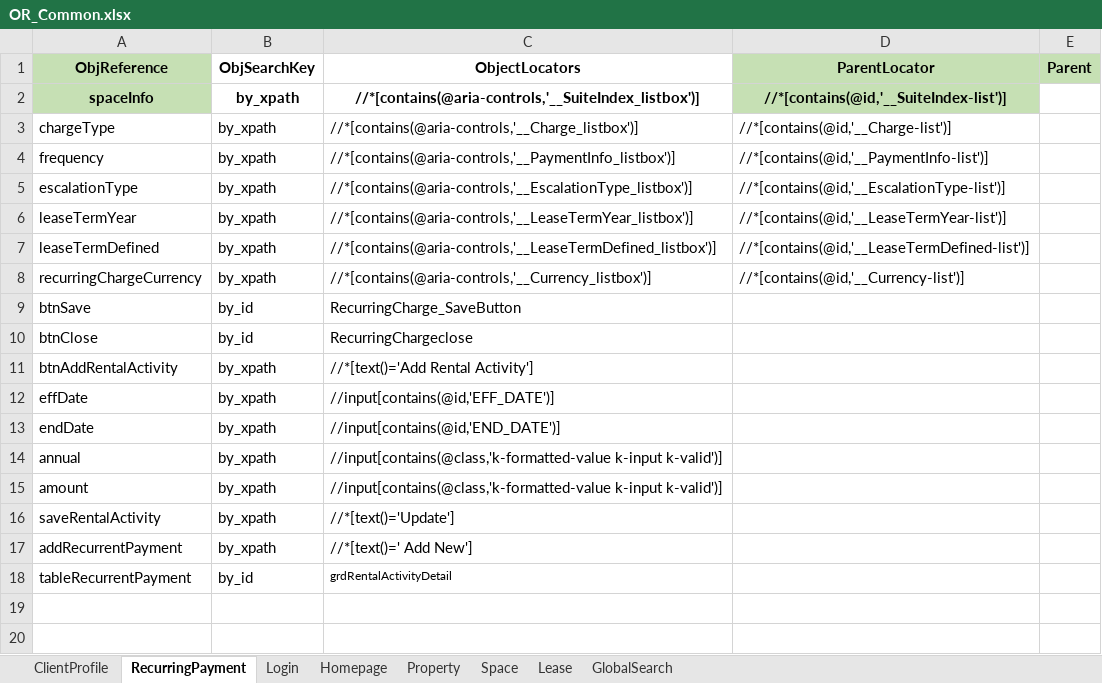
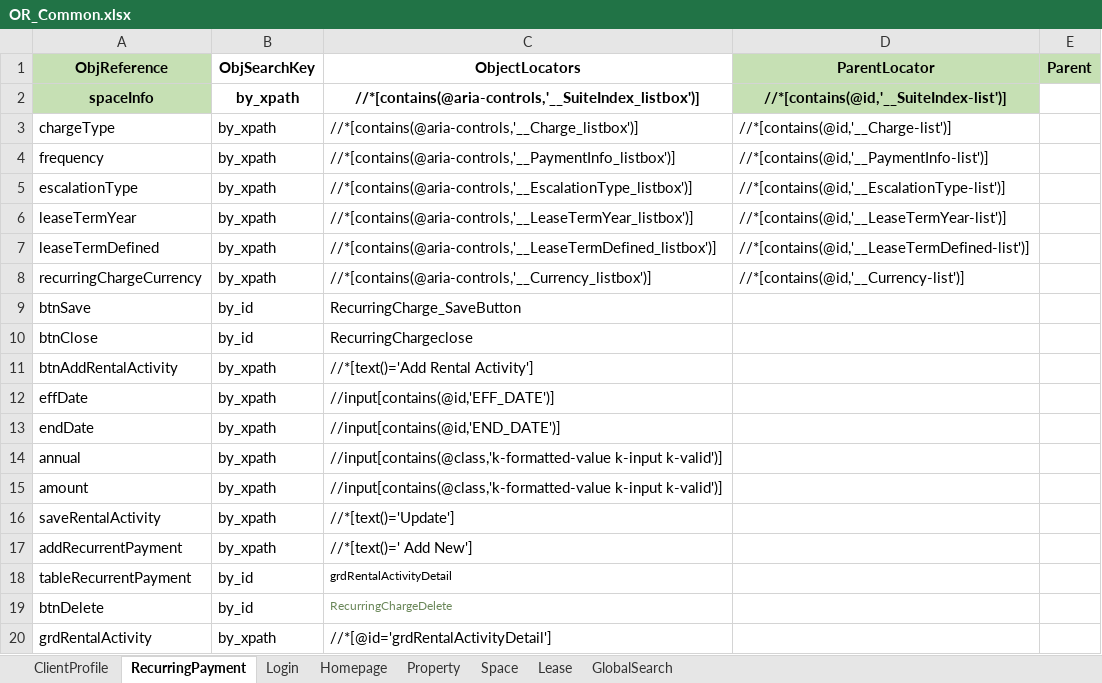
Before and after one commit to shahriarkamal-dsi/AMT-TestFrameWork, an Excel workbook: src/main/resources/objectLocator/OR_Common.xlsx, sheet RecurringPayment, drawn as a sheet; values as stored, in another font and other column widths than the file's, no borders; conditional formats not drawn; the diff names each change by its address in the sheet, - before the commit and + after, or states it on an @@ line.

```diff
--- a/src/main/resources/objectLocator/OR_Common.xlsx (sheet RecurringPayment)
+++ b/src/main/resources/objectLocator/OR_Common.xlsx (sheet RecurringPayment)
+row 19: btnDelete | by_id | RecurringChargeDelete
+row 20: grdRentalActivity | by_xpath | //*[@id='grdRentalActivityDetail']
```
Also changed, not shown: src/main/resources/modules/SMOKE.xlsx, src/main/resources/testPlan/TestEnvironment.xlsx, 2 other files.
